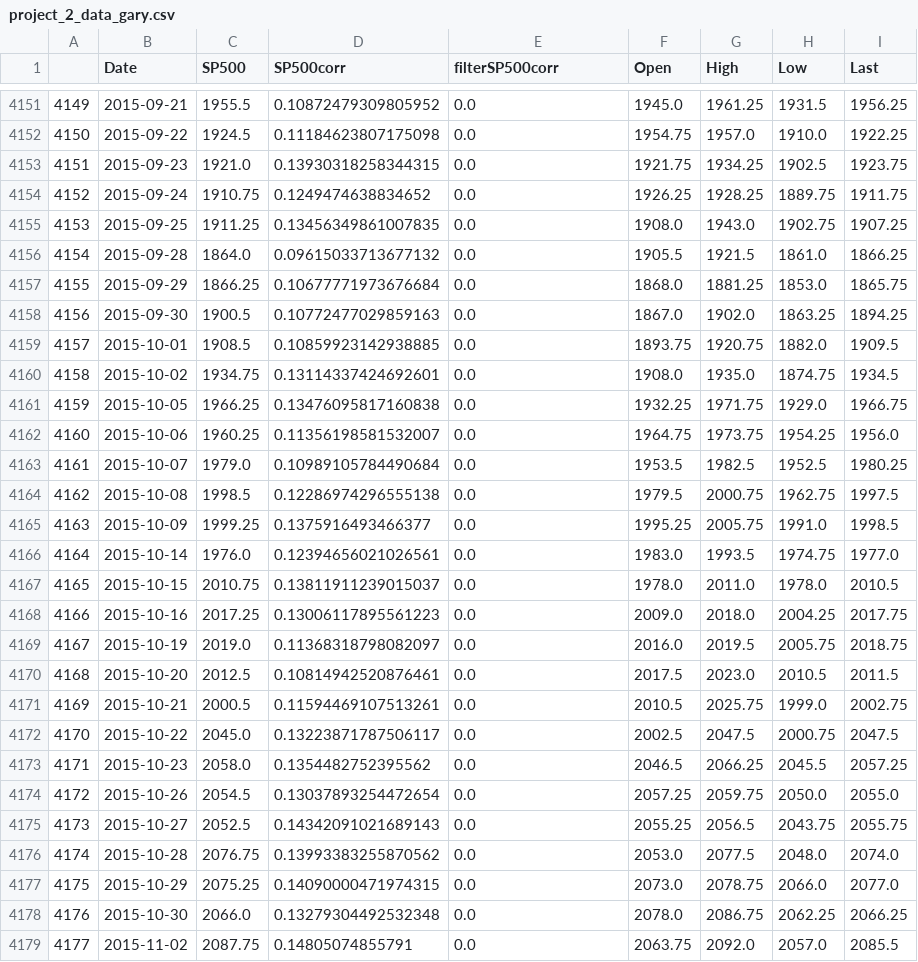
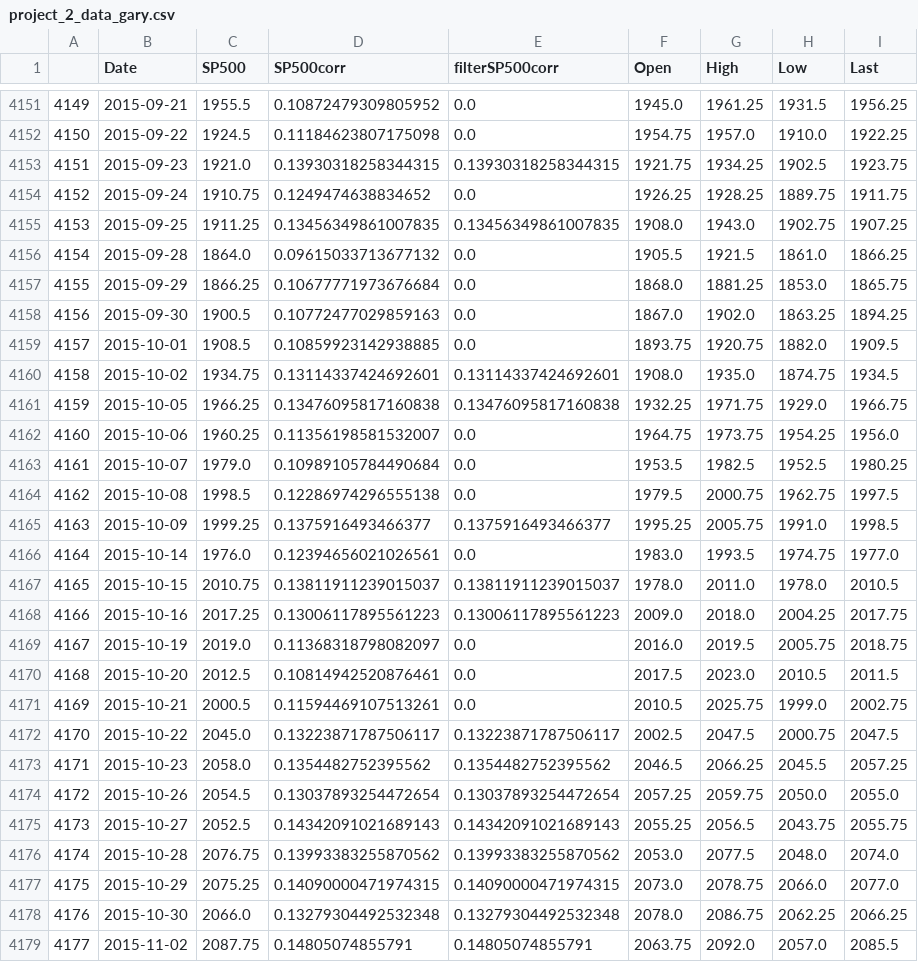
Before and after one commit to gfisherjr/Market_Movement_Indicators, a CSV file: starter_files/Gary/project_2_data_gary.csv, drawn as a sheet; only a part is shown, gaps mark what is left out; the diff covers the shown part only.

```diff
--- a/starter_files/Gary/project_2_data_gary.csv
+++ b/starter_files/Gary/project_2_data_gary.csv
@@ -4152,5 +4152,5 @@
 4150,2015-09-22,1924.5,0.11184623807175098,0.0,1954.75,1957.0,1910.0,1922.25
-4151,2015-09-23,1921.0,0.13930318258344315,0.0,1921.75,1934.25,1902.5,1923.75
+4151,2015-09-23,1921.0,0.13930318258344315,0.13930318258344315,1921.75,1934.25,1902.5,1923.75
 4152,2015-09-24,1910.75,0.1249474638834652,0.0,1926.25,1928.25,1889.75,1911.75
-4153,2015-09-25,1911.25,0.13456349861007835,0.0,1908.0,1943.0,1902.75,1907.25
+4153,2015-09-25,1911.25,0.13456349861007835,0.13456349861007835,1908.0,1943.0,1902.75,1907.25
 4154,2015-09-28,1864.0,0.09615033713677132,0.0,1905.5,1921.5,1861.0,1866.25
@@ -4159,4 +4159,4 @@
 4157,2015-10-01,1908.5,0.10859923142938885,0.0,1893.75,1920.75,1882.0,1909.5
-4158,2015-10-02,1934.75,0.13114337424692601,0.0,1908.0,1935.0,1874.75,1934.5
-4159,2015-10-05,1966.25,0.13476095817160838,0.0,1932.25,1971.75,1929.0,1966.75
+4158,2015-10-02,1934.75,0.13114337424692601,0.13114337424692601,1908.0,1935.0,1874.75,1934.5
+4159,2015-10-05,1966.25,0.13476095817160838,0.13476095817160838,1932.25,1971.75,1929.0,1966.75
 4160,2015-10-06,1960.25,0.11356198581532007,0.0,1964.75,1973.75,1954.25,1956.0
@@ -4164,6 +4164,6 @@
 4162,2015-10-08,1998.5,0.12286974296555138,0.0,1979.5,2000.75,1962.75,1997.5
-4163,2015-10-09,1999.25,0.1375916493466377,0.0,1995.25,2005.75,1991.0,1998.5
+4163,2015-10-09,1999.25,0.1375916493466377,0.1375916493466377,1995.25,2005.75,1991.0,1998.5
 4164,2015-10-14,1976.0,0.12394656021026561,0.0,1983.0,1993.5,1974.75,1977.0
-4165,2015-10-15,2010.75,0.13811911239015037,0.0,1978.0,2011.0,1978.0,2010.5
-4166,2015-10-16,2017.25,0.13006117895561223,0.0,2009.0,2018.0,2004.25,2017.75
+4165,2015-10-15,2010.75,0.13811911239015037,0.13811911239015037,1978.0,2011.0,1978.0,2010.5
+4166,2015-10-16,2017.25,0.13006117895561223,0.13006117895561223,2009.0,2018.0,2004.25,2017.75
 4167,2015-10-19,2019.0,0.11368318798082097,0.0,2016.0,2019.5,2005.75,2018.75
@@ -4171,9 +4171,9 @@
 4169,2015-10-21,2000.5,0.11594469107513261,0.0,2010.5,2025.75,1999.0,2002.75
-4170,2015-10-22,2045.0,0.13223871787506117,0.0,2002.5,2047.5,2000.75,2047.5
-4171,2015-10-23,2058.0,0.1354482752395562,0.0,2046.5,2066.25,2045.5,2057.25
-4172,2015-10-26,2054.5,0.13037893254472654,0.0,2057.25,2059.75,2050.0,2055.0
-4173,2015-10-27,2052.5,0.14342091021689143,0.0,2055.25,2056.5,2043.75,2055.75
-4174,2015-10-28,2076.75,0.13993383255870562,0.0,2053.0,2077.5,2048.0,2074.0
-4175,2015-10-29,2075.25,0.14090000471974315,0.0,2073.0,2078.75,2066.0,2077.0
-4176,2015-10-30,2066.0,0.13279304492532348,0.0,2078.0,2086.75,2062.25,2066.25
-4177,2015-11-02,2087.75,0.14805074855791,0.0,2063.75,2092.0,2057.0,2085.5
+4170,2015-10-22,2045.0,0.13223871787506117,0.13223871787506117,2002.5,2047.5,2000.75,2047.5
+4171,2015-10-23,2058.0,0.1354482752395562,0.1354482752395562,2046.5,2066.25,2045.5,2057.25
+4172,2015-10-26,2054.5,0.13037893254472654,0.13037893254472654,2057.25,2059.75,2050.0,2055.0
+4173,2015-10-27,2052.5,0.14342091021689143,0.14342091021689143,2055.25,2056.5,2043.75,2055.75
+4174,2015-10-28,2076.75,0.13993383255870562,0.13993383255870562,2053.0,2077.5,2048.0,2074.0
+4175,2015-10-29,2075.25,0.14090000471974315,0.14090000471974315,2073.0,2078.75,2066.0,2077.0
+4176,2015-10-30,2066.0,0.13279304492532348,0.13279304492532348,2078.0,2086.75,2062.25,2066.25
+4177,2015-11-02,2087.75,0.14805074855791,0.14805074855791,2063.75,2092.0,2057.0,2085.5
```
Also changed, not shown: 178 edited cells elsewhere in this file, 13 other files.
